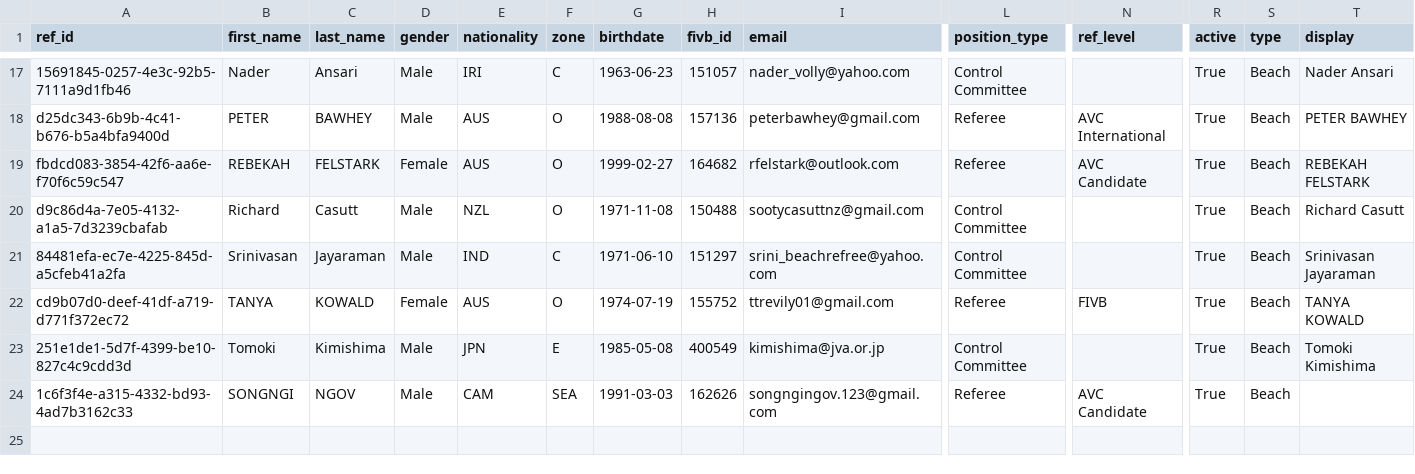
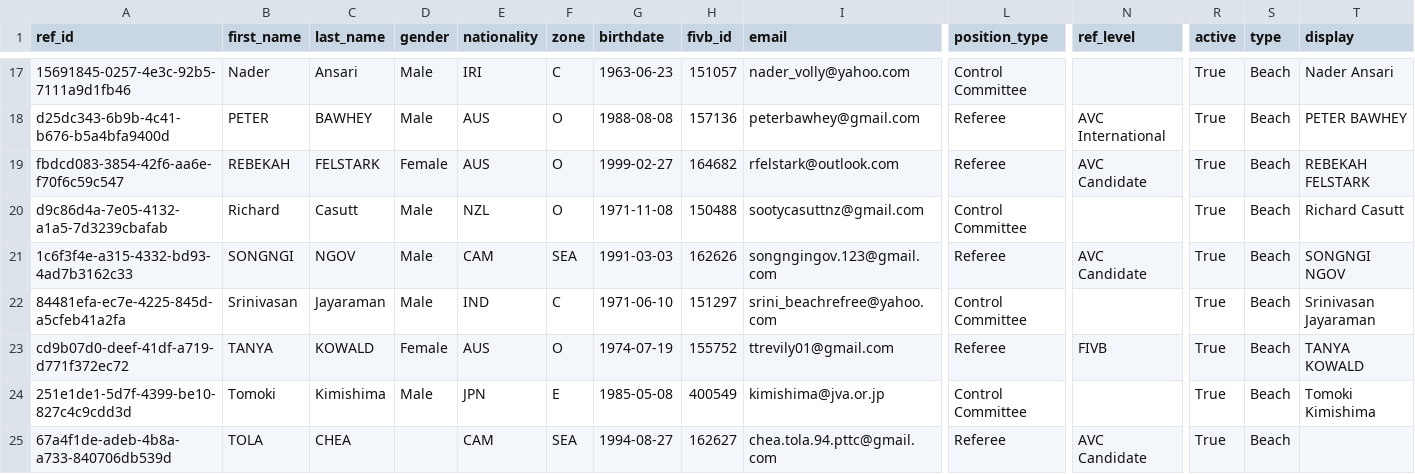
Before and after one commit to avcbeach/referee-database, a CSV file: data/referees.csv, drawn as a sheet; only a part is shown, gaps mark what is left out; addresses are those after the commit; rows hold the shown columns only; the diff names each change by its address in the sheet, - before the commit and + after, or states it on an @@ line.

Commit message:
Update referees.csv via referee app

```diff
--- a/data/referees.csv
+++ b/data/referees.csv
+row 21: 1c6f3f4e-a315-4332-bd93-4ad7b3162c33 | SONGNGI | NGOV | Male | CAM | SEA | 1991-03-03 | 162626 | songngingov.123@gmail.com | Referee | AVC Candidate | True | Beach | SONGNGI NGOV
-A25 (ref_id): 1c6f3f4e-a315-4332-bd93-4ad7b3162c33
+A25 (ref_id): 67a4f1de-adeb-4b8a-a733-840706db539d
-B25 (first_name): SONGNGI
+B25 (first_name): TOLA
-C25 (last_name): NGOV
+C25 (last_name): CHEA
-D25 (gender): Male
+D25 (gender): (empty)
-G25 (birthdate): 1991-03-03
+G25 (birthdate): 1994-08-27
-H25 (fivb_id): 162626
+H25 (fivb_id): 162627
-I25 (email): songngingov.123@gmail.com
+I25 (email): chea.tola.94.pttc@gmail.com
```
